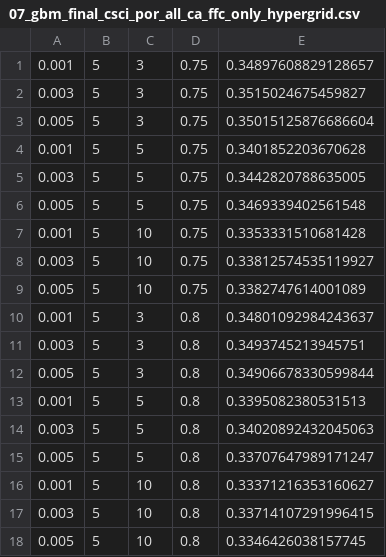
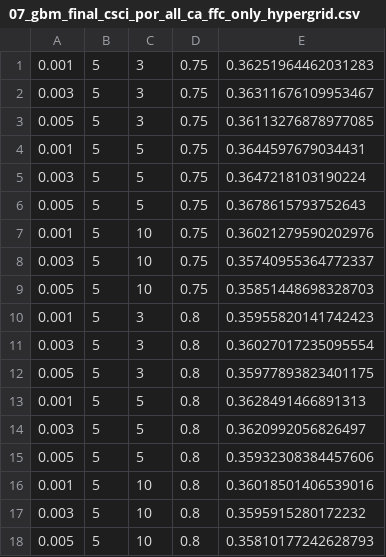
Before and after one commit to ceff-tech/bmi_ffm_links, a CSV file: models/07_gbm_final_csci_por_all_ca_ffc_only_hypergrid.csv, drawn as a sheet.

```diff
--- a/models/07_gbm_final_csci_por_all_ca_ffc_only_hypergrid.csv
+++ b/models/07_gbm_final_csci_por_all_ca_ffc_only_hypergrid.csv
@@ -1,18 +1,18 @@
-0.001,5,3,0.75,0.34897608829128657
-0.003,5,3,0.75,0.3515024675459827
-0.005,5,3,0.75,0.35015125876686604
-0.001,5,5,0.75,0.3401852203670628
-0.003,5,5,0.75,0.3442820788635005
-0.005,5,5,0.75,0.3469339402561548
-0.001,5,10,0.75,0.3353331510681428
-0.003,5,10,0.75,0.33812574535119927
-0.005,5,10,0.75,0.3382747614001089
-0.001,5,3,0.8,0.34801092984243637
-0.003,5,3,0.8,0.3493745213945751
-0.005,5,3,0.8,0.34906678330599844
-0.001,5,5,0.8,0.3395082380531513
-0.003,5,5,0.8,0.34020892432045063
-0.005,5,5,0.8,0.33707647989171247
-0.001,5,10,0.8,0.33371216353160627
-0.003,5,10,0.8,0.33714107291996415
-0.005,5,10,0.8,0.3346426038157745
+0.001,5,3,0.75,0.36251964462031283
+0.003,5,3,0.75,0.36311676109953467
+0.005,5,3,0.75,0.36113276878977085
+0.001,5,5,0.75,0.3644597679034431
+0.003,5,5,0.75,0.3647218103190224
+0.005,5,5,0.75,0.3678615793752643
+0.001,5,10,0.75,0.36021279590202976
+0.003,5,10,0.75,0.35740955364772337
+0.005,5,10,0.75,0.35851448698328703
+0.001,5,3,0.8,0.35955820141742423
+0.003,5,3,0.8,0.36027017235095554
+0.005,5,3,0.8,0.35977893823401175
+0.001,5,5,0.8,0.3628491466891313
+0.003,5,5,0.8,0.3620992056826497
+0.005,5,5,0.8,0.35932308384457606
+0.001,5,10,0.8,0.36018501406539016
+0.003,5,10,0.8,0.3595915280172232
+0.005,5,10,0.8,0.35810177242628793
```
Also changed, not shown: 20 other files.
